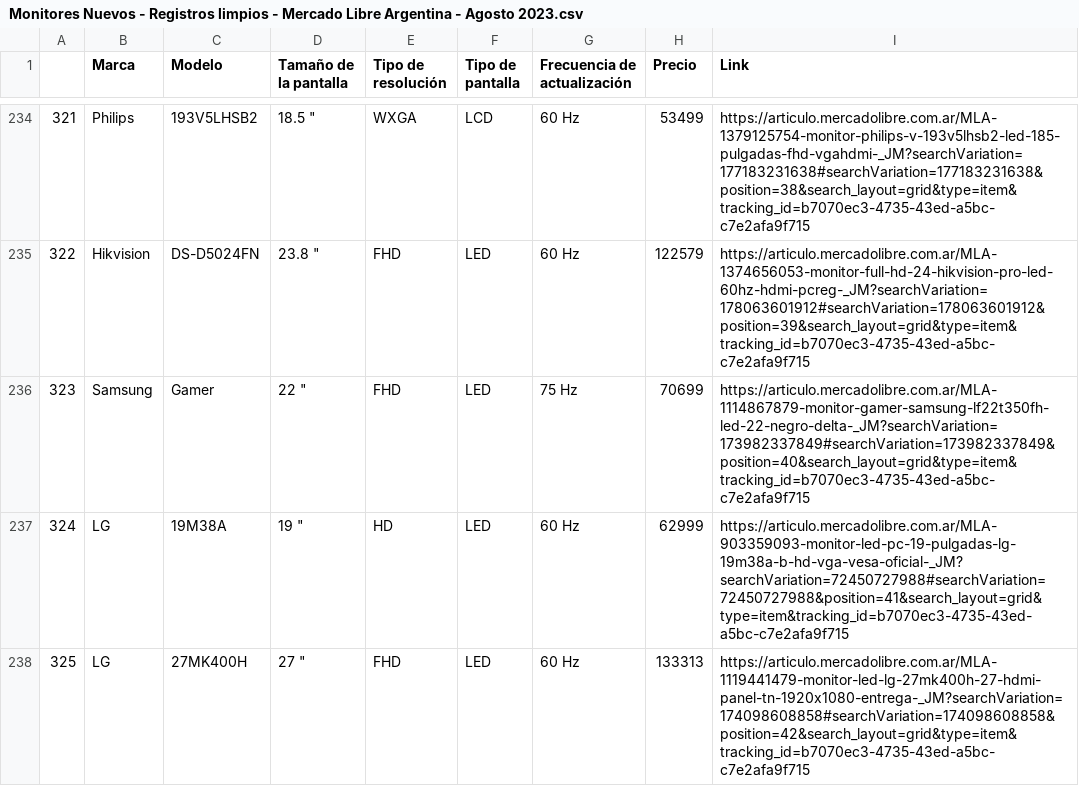
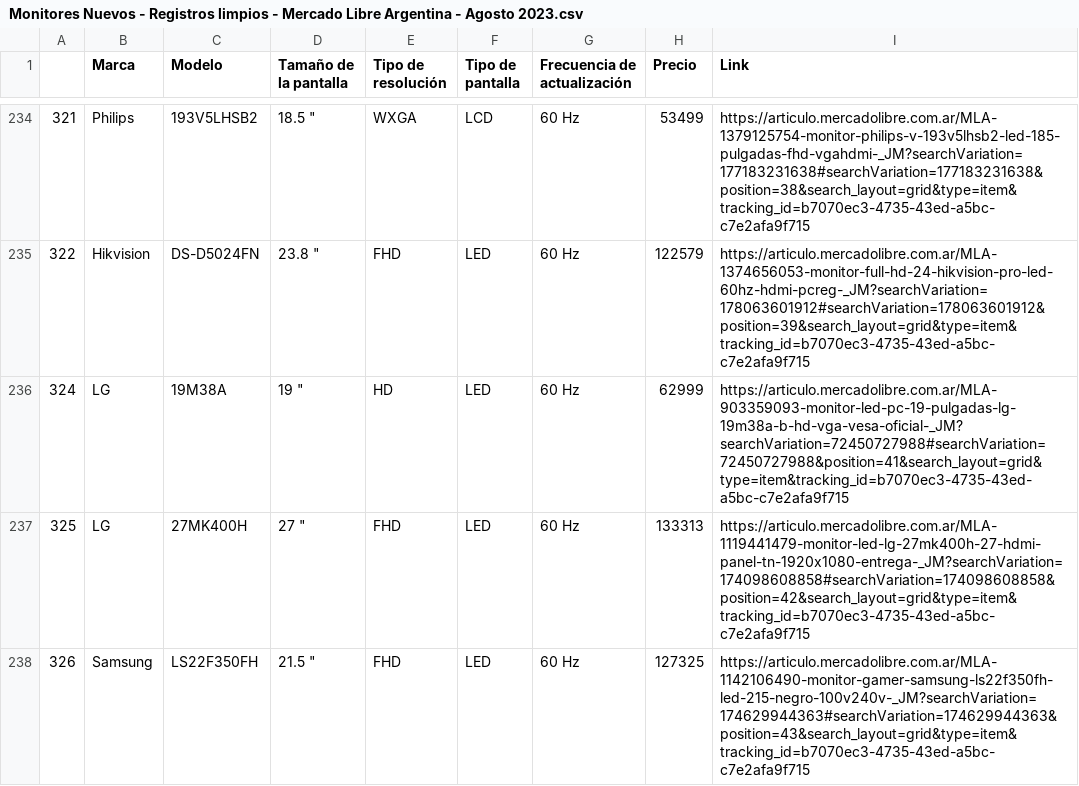
Before and after one commit to cris-andrade-97/MeLiWebScraping, a CSV file: Analisis del CSV/Monitores Nuevos - Registros limpios - Mercado Libre Argentina - Agosto 2023.csv, drawn as a sheet; only a part is shown, gaps mark what is left out; the shorter side is filled out with more unchanged rows; the diff covers the shown part only; the diff names each change by its address in the sheet, - before the commit and + after, or states it on an @@ line.

Commit message:
Limpieza de registros con modelos extraños

```diff
--- a/Analisis del CSV/Monitores Nuevos - Registros limpios - Mercado Libre Argentina - Agosto 2023.csv
+++ b/Analisis del CSV/Monitores Nuevos - Registros limpios - Mercado Libre Argentina - Agosto 2023.csv
-row 236: 323 | Samsung | Gamer | 22 " | FHD | LED | 75 Hz | 70699 | https://articulo.mercadolibre.com.ar/MLA-1114867879-monitor-gamer-samsung-lf22t350fh-led-22-negro-delta-_JM?searchVariation=173982337849#searchVariation=173982337849&position=40&search_layout=grid&type=item&tracking_id=b7070ec3-4735-43ed-a5bc-c7e2afa9f715
```
Also changed, not shown: 5 removed rows elsewhere in this file, Limpieza del CSV/Monitores Nuevos - Registros limpios - Mercado Libre Argentina - Agosto 2023.csv, 1 other file.
